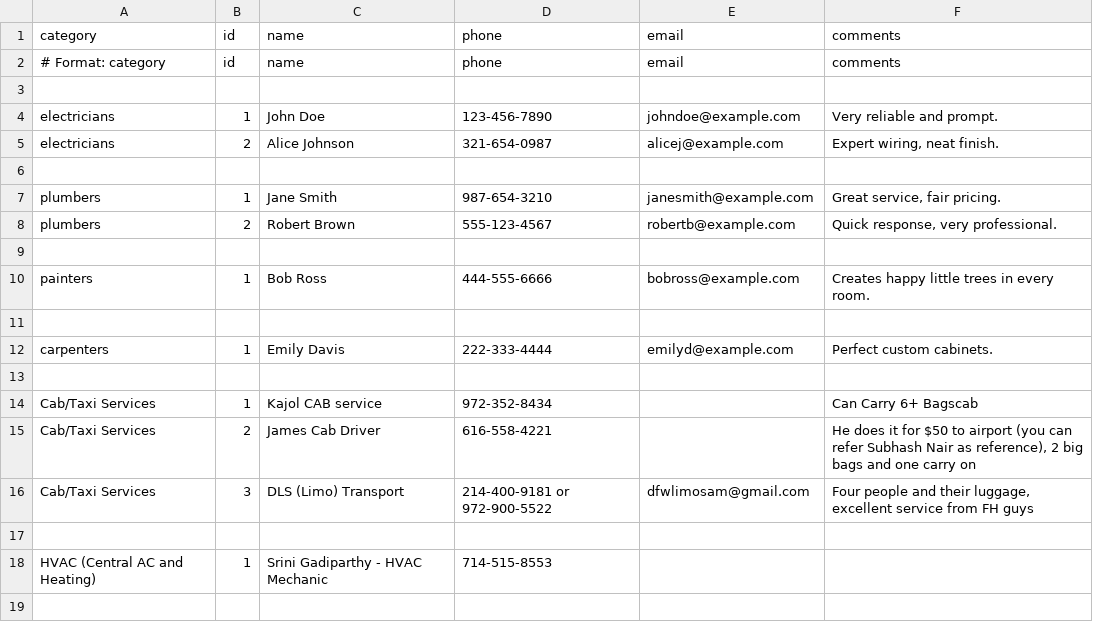
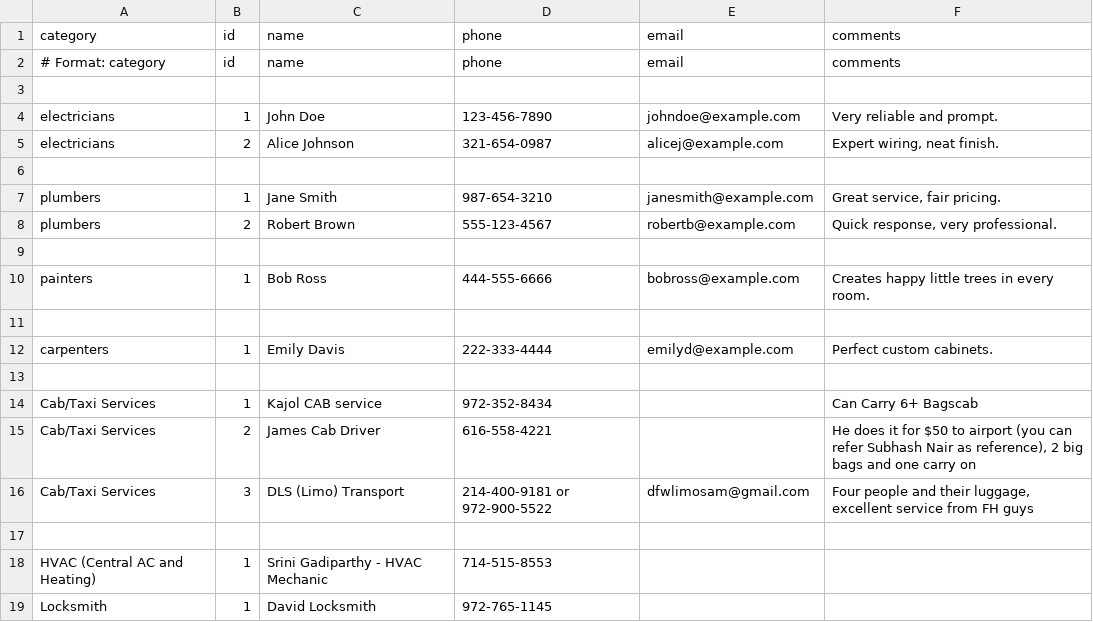
Before and after one commit to crepaka/fh-handymen, a CSV file: data.csv, drawn as a sheet; the diff names each change by its address in the sheet, - before the commit and + after, or states it on an @@ line.

Commit message:
Update data.csv

```diff
--- a/data.csv
+++ b/data.csv
+row 19: Locksmith | 1 | David Locksmith | 972-765-1145
```
